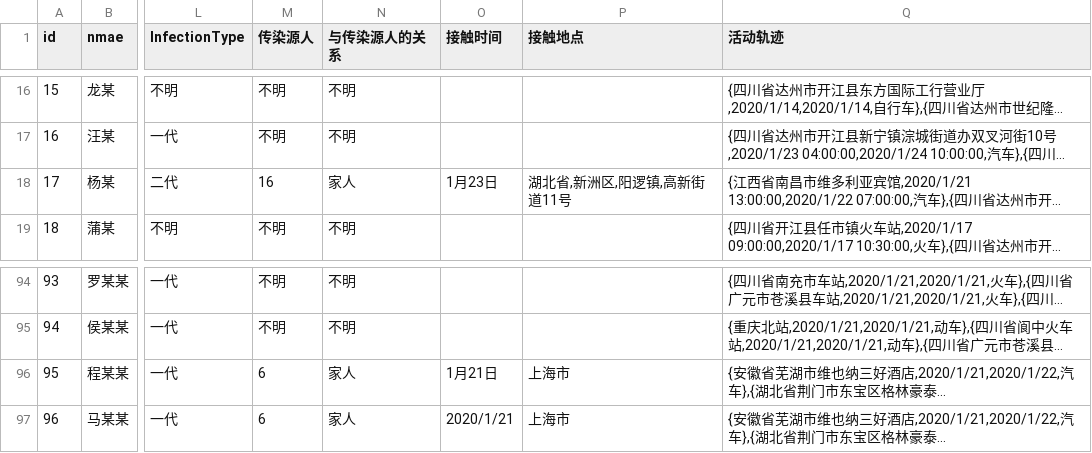
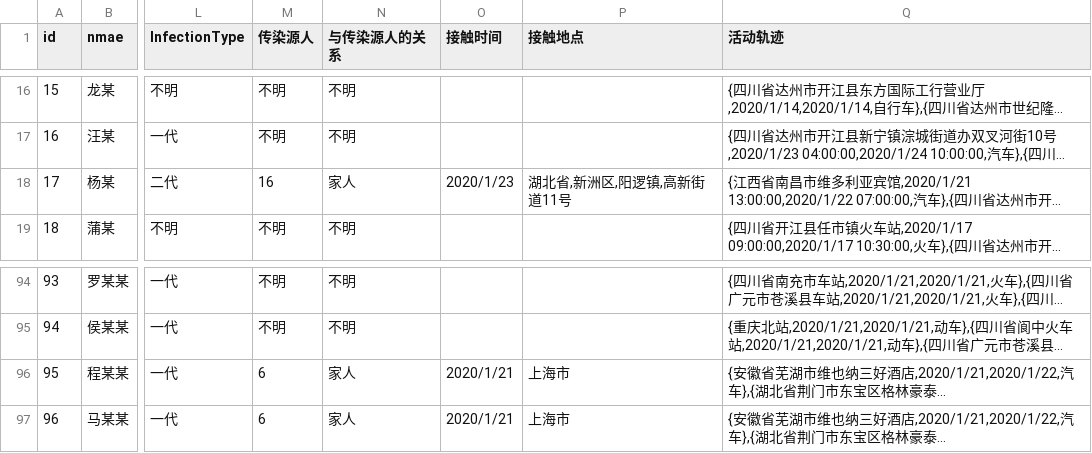
Before and after one commit to Tyeyu/scAnalysis, a CSV file: client/static/四川轨迹.csv, drawn as a sheet; only a part is shown, gaps mark what is left out; long unchanged cells end in …; the diff covers the shown part only; the diff names each change by its address in the sheet, - before the commit and + after, or states it on an @@ line.

```diff
--- a/client/static/四川轨迹.csv
+++ b/client/static/四川轨迹.csv
-O18 (接触时间): 1月23日
+O18 (接触时间): 2020/1/23
-O96 (接触时间): 1月21日
+O96 (接触时间): 2020/1/21
```
Also changed, not shown: 20 edited cells elsewhere in this file, 1 other file.
